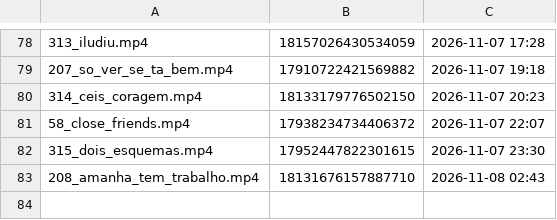
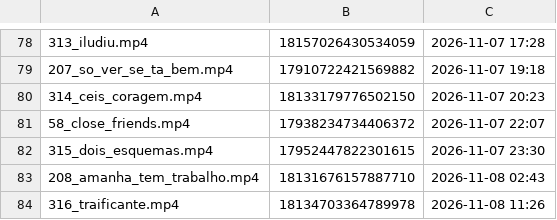
Before and after one commit to brindoapp/reels-teste, a TSV file: contas/leeleo/feitos.tsv, drawn as a sheet; only a part is shown, gaps mark what is left out; the diff names each change by its address in the sheet, - before the commit and + after, or states it on an @@ line.

Commit message:
postado 2026-11-08_1126

```diff
--- a/contas/leeleo/feitos.tsv
+++ b/contas/leeleo/feitos.tsv
+row 84: 316_traificante.mp4 | 18134703364789978 | 2026-11-08 11:26
```
